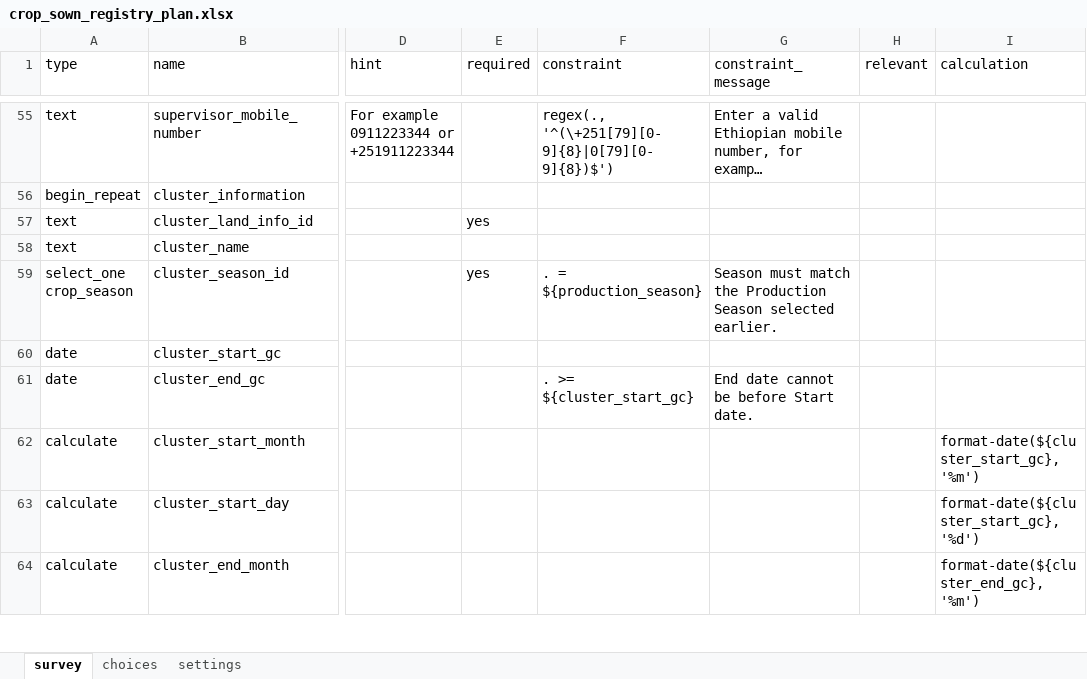
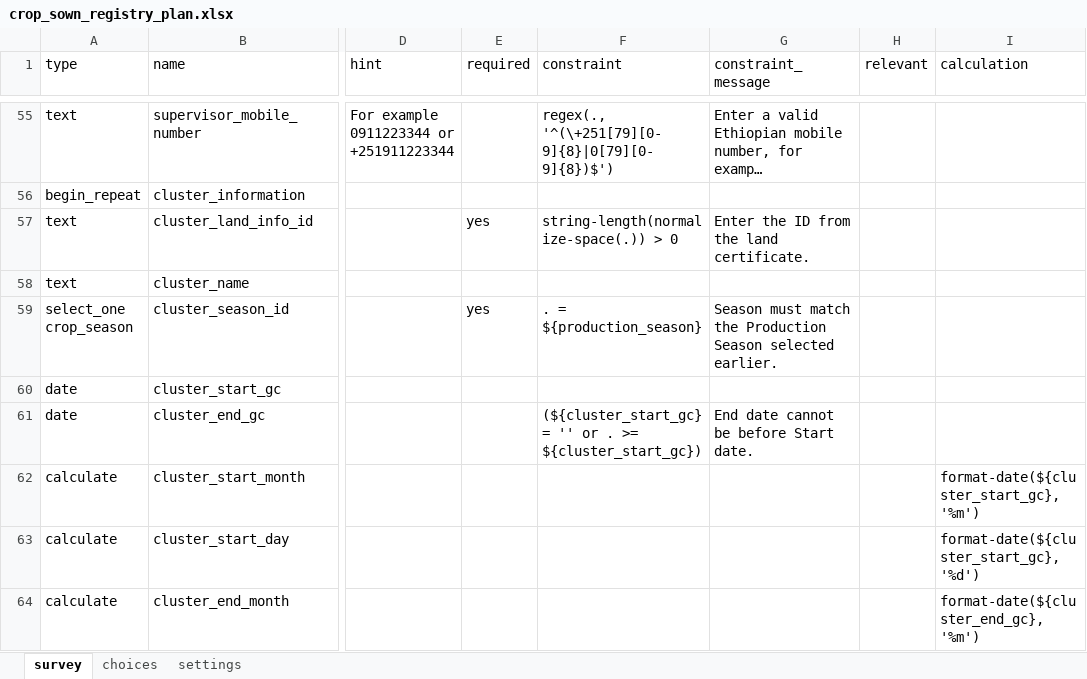
Before and after one commit to Centre-for-Open-Societal-Systems/cropsown-regsitry, an Excel workbook: odk/forms/crop_sown_registry_plan.xlsx, sheet survey, drawn as a sheet; only a part is shown, gaps mark what is left out; long unchanged cells end in …; values as stored, in another font and other column widths than the file's, no borders; the diff covers the shown part only; the diff names each change by its address in the sheet, - before the commit and + after, or states it on an @@ line.

```diff
--- a/odk/forms/crop_sown_registry_plan.xlsx (sheet survey)
+++ b/odk/forms/crop_sown_registry_plan.xlsx (sheet survey)
-F57 (constraint): (empty)
+F57 (constraint): string-length(normalize-space(.)) > 0
-G57 (constraint_message): (empty)
+G57 (constraint_message): Enter the ID from the land certificate.
-F61 (constraint): . >= ${cluster_start_gc}
+F61 (constraint): (${cluster_start_gc} = '' or . >= ${cluster_start_gc})
```
Also changed, not shown: 1 removed row and 12 edited cells elsewhere in this sheet, sheet settings, odk/forms/crop_sown_registry_harvest.xlsx, odk/forms/crop_sown_registry_prep.xlsx, 24 other files.
